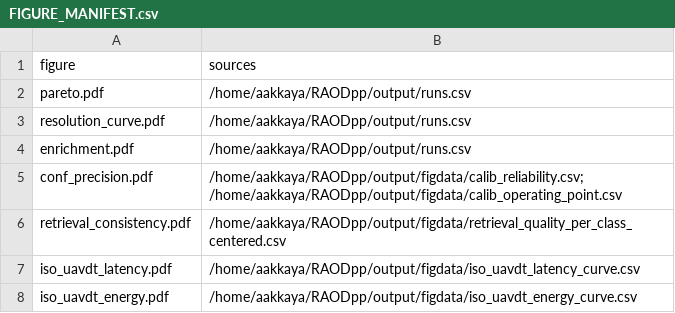
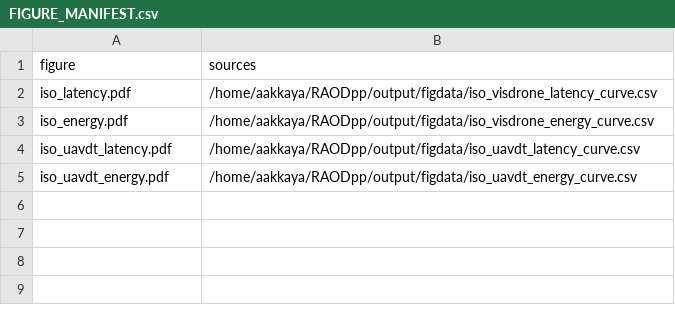
Before and after one commit to KMDR82/RAODPP, a CSV file: fig/FIGURE_MANIFEST.csv, drawn as a sheet; removed rows and columns are numbered as before the commit, all else as after; the diff names each change by its address in the sheet, - before the commit and + after, or states it on an @@ line.

```diff
--- a/fig/FIGURE_MANIFEST.csv
+++ b/fig/FIGURE_MANIFEST.csv
-row 2: pareto.pdf | /home/aakkaya/RAODpp/output/runs.csv
-row 3: resolution_curve.pdf | /home/aakkaya/RAODpp/output/runs.csv
-row 4: enrichment.pdf | /home/aakkaya/RAODpp/output/runs.csv
-row 5: conf_precision.pdf | /home/aakkaya/RAODpp/output/figdata/calib_reliability.csv; /home/aakkaya/RAODpp/output/figdata/calib_operating_point.csv
-row 6: retrieval_consistency.pdf | /home/aakkaya/RAODpp/output/figdata/retrieval_quality_per_class_centered.csv
+row 2: iso_latency.pdf | /home/aakkaya/RAODpp/output/figdata/iso_visdrone_latency_curve.csv
+row 3: iso_energy.pdf | /home/aakkaya/RAODpp/output/figdata/iso_visdrone_energy_curve.csv
```
Also changed, not shown: 4 other files.
